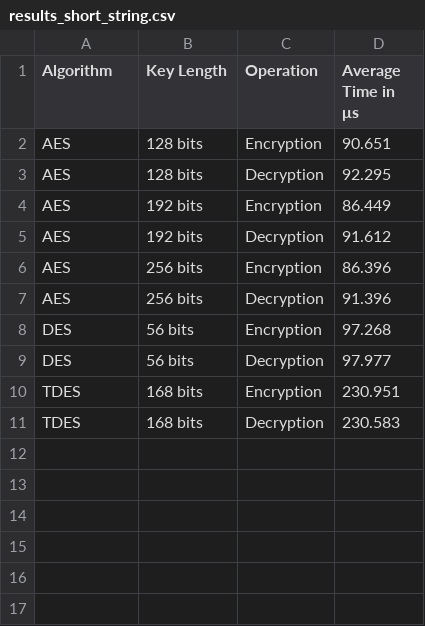
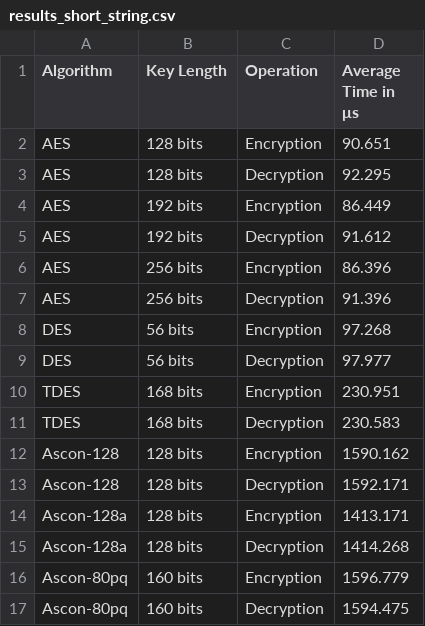
Before and after one commit to aous-al-salek/crypto, a CSV file: results_short_string.csv, drawn as a sheet.

```diff
--- a/results_short_string.csv
+++ b/results_short_string.csv
@@ -11 +11,7 @@ TDES,168 bits,Encryption,230.951
 TDES,168 bits,Decryption,230.583
+Ascon-128,128 bits,Encryption,1590.162
+Ascon-128,128 bits,Decryption,1592.171
+Ascon-128a,128 bits,Encryption,1413.171
+Ascon-128a,128 bits,Decryption,1414.268
+Ascon-80pq,160 bits,Encryption,1596.779
+Ascon-80pq,160 bits,Decryption,1594.475
```
Also changed, not shown: results_million_zeros.csv, 3 other files.
